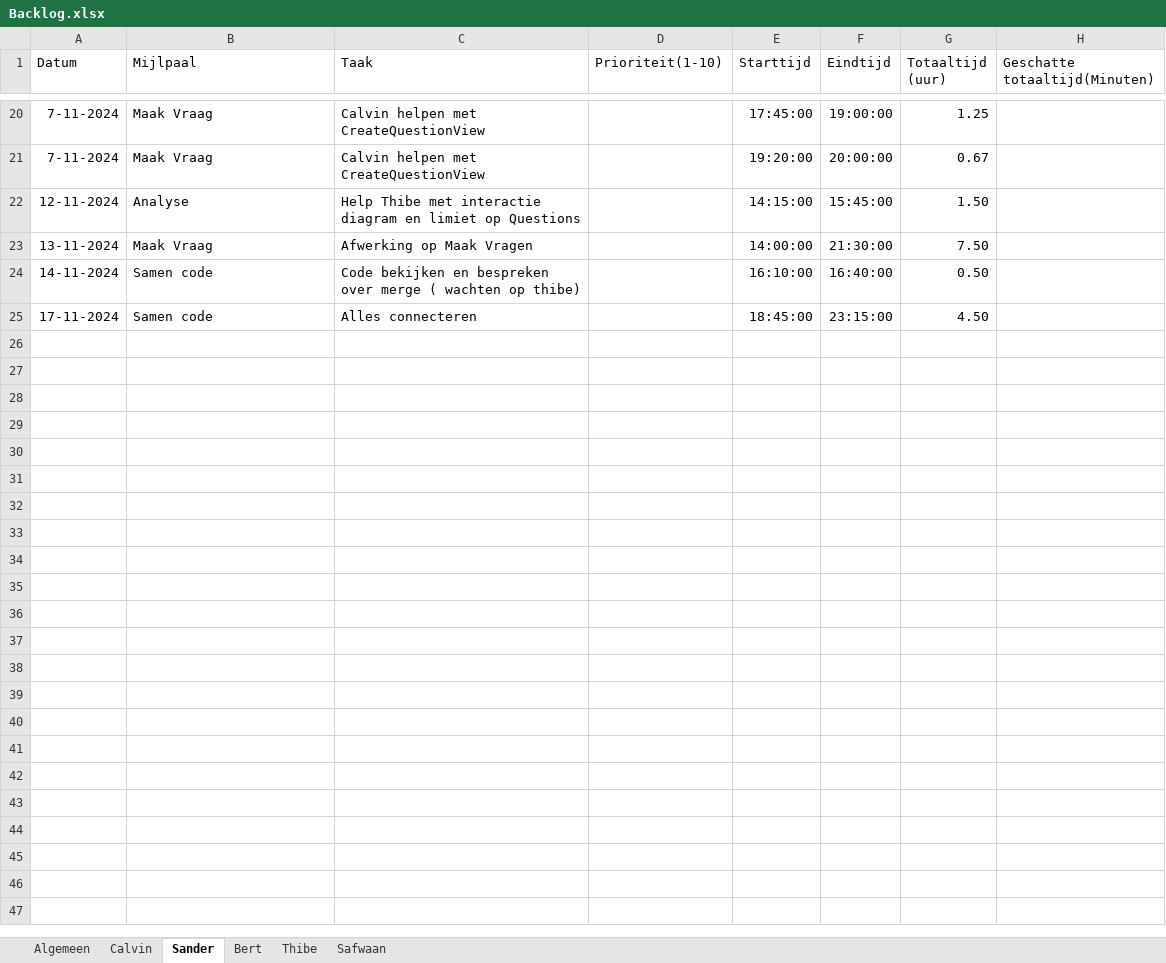
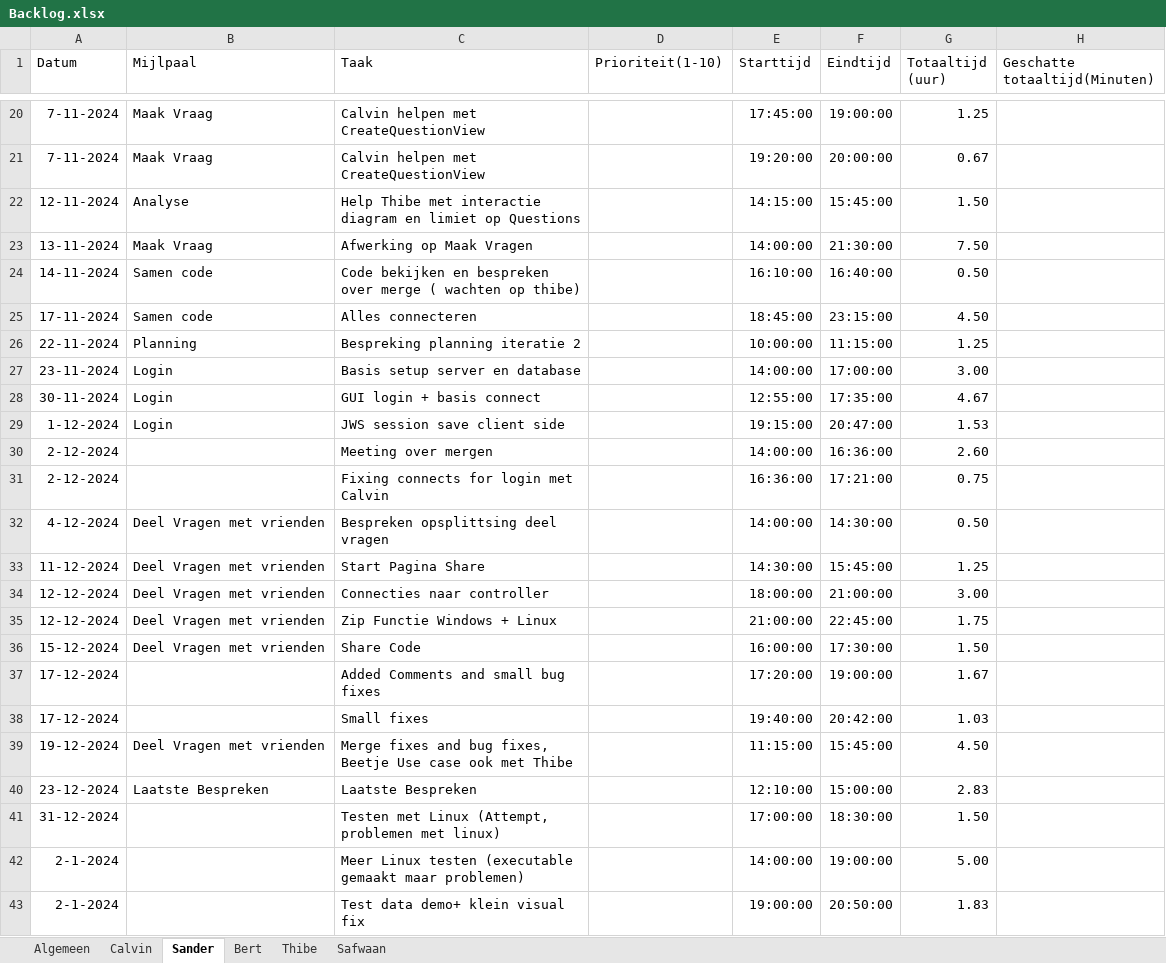
Before and after one commit to BertH-2261586/Herkansing-Software-engineering-Bert-Housen, an Excel workbook: Pitches/Backlog.xlsx, sheet Sander, drawn as a sheet; only a part is shown, gaps mark what is left out; values as stored, in another font and other column widths than the file's, no borders; charts and pictures and conditional formats and table styles not drawn; the diff names each change by its address in the sheet, - before the commit and + after, or states it on an @@ line.

```diff
--- a/Pitches/Backlog.xlsx (sheet Sander)
+++ b/Pitches/Backlog.xlsx (sheet Sander)
+row 26: 22-11-2024 | Planning | Bespreking planning iteratie 2 |  | 10:00:00 | 11:15:00 | 1.25
+row 27: 23-11-2024 | Login | Basis setup server en database |  | 14:00:00 | 17:00:00 | 3.00
+row 28: 30-11-2024 | Login | GUI login + basis connect |  | 12:55:00 | 17:35:00 | 4.67
+row 29: 1-12-2024 | Login | JWS session save client side |  | 19:15:00 | 20:47:00 | 1.53
+row 30: 2-12-2024 |  | Meeting over mergen |  | 14:00:00 | 16:36:00 | 2.60
+row 31: 2-12-2024 |  | Fixing connects for login met Calvin |  | 16:36:00 | 17:21:00 | 0.75
+row 32: 4-12-2024 | Deel Vragen met vrienden | Bespreken opsplittsing deel vragen |  | 14:00:00 | 14:30:00 | 0.50
+row 33: 11-12-2024 | Deel Vragen met vrienden | Start Pagina Share |  | 14:30:00 | 15:45:00 | 1.25
+row 34: 12-12-2024 | Deel Vragen met vrienden | Connecties naar controller |  | 18:00:00 | 21:00:00 | 3.00
+row 35: 12-12-2024 | Deel Vragen met vrienden | Zip Functie Windows + Linux |  | 21:00:00 | 22:45:00 | 1.75
+row 36: 15-12-2024 | Deel Vragen met vrienden | Share Code |  | 16:00:00 | 17:30:00 | 1.50
+row 37: 17-12-2024 |  | Added Comments and small bug fixes |  | 17:20:00 | 19:00:00 | 1.67
+row 38: 17-12-2024 |  | Small fixes |  | 19:40:00 | 20:42:00 | 1.03
+row 39: 19-12-2024 | Deel Vragen met vrienden | Merge fixes and bug fixes, Beetje Use case ook met Thibe |  | 11:15:00 | 15:45:00 | 4.50
+row 40: 23-12-2024 | Laatste Bespreken | Laatste Bespreken |  | 12:10:00 | 15:00:00 | 2.83
+row 41: 31-12-2024 |  | Testen met Linux (Attempt, problemen met linux) |  | 17:00:00 | 18:30:00 | 1.50
+row 42: 2-1-2024 |  | Meer Linux testen (executable gemaakt maar problemen) |  | 14:00:00 | 19:00:00 | 5.00
+row 43: 2-1-2024 |  | Test data demo+ klein visual fix |  | 19:00:00 | 20:50:00 | 1.83
```
Also changed, not shown: sheet Thibe, sheet Algemeen, sheet Calvin, sheet Safwaan, sheet Bert.
